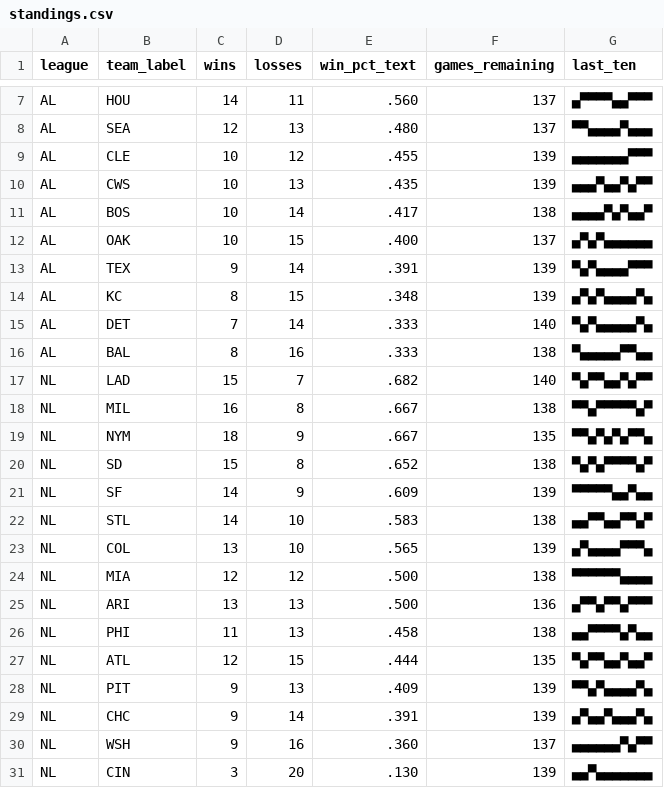
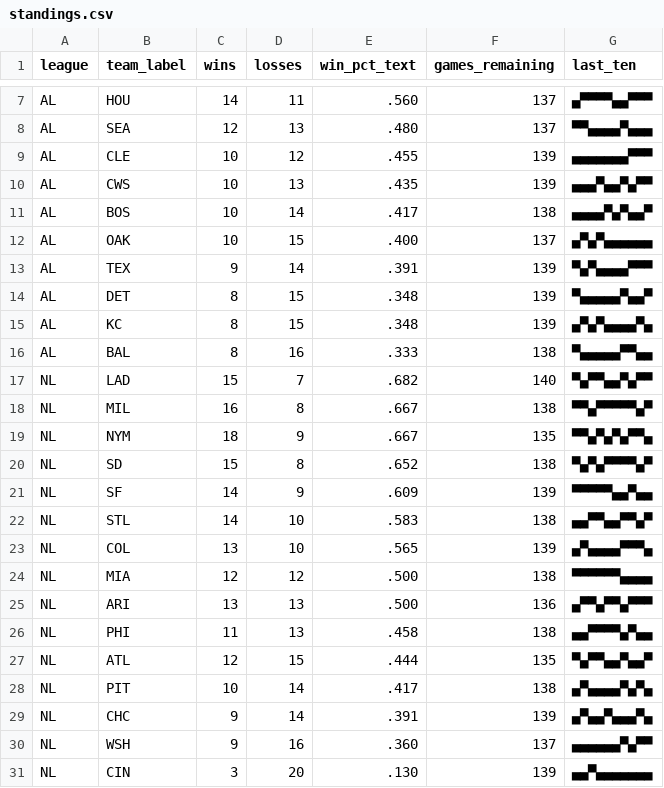
Before and after one commit to bzigterman/bzigterman.github.io-old, a CSV file: data/standings.csv, drawn as a sheet; only a part is shown, gaps mark what is left out.

```diff
--- a/data/standings.csv
+++ b/data/standings.csv
@@ -13,4 +13,4 @@ AL,OAK,10,15,.400,137,▄▀▄▀▄▄▄▄▄▄
 AL,TEX,9,14,.391,139,▀▄▀▄▄▄▄▀▀▀
+AL,DET,8,15,.348,139,▀▄▄▄▄▄▀▄▄▀
 AL,KC ,8,15,.348,139,▄▀▄▀▄▄▄▄▀▄
-AL,DET,7,14,.333,140,▀▄▀▄▄▄▄▄▀▄
 AL,BAL,8,16,.333,138,▀▄▄▄▄▄▀▀▄▄
@@ -27,3 +27,3 @@ NL,PHI,11,13,.458,138,▄▄▀▀▀▀▄▀▄▄
 NL,ATL,12,15,.444,135,▀▄▀▀▄▄▀▄▄▀
-NL,PIT,9,13,.409,139,▀▀▄▀▄▄▄▄▀▄
+NL,PIT,10,14,.417,138,▄▀▄▄▄▄▀▄▀▄
 NL,CHC,9,14,.391,139,▄▀▄▄▀▄▄▄▀▄
```
Also changed, not shown: 4 other files.
